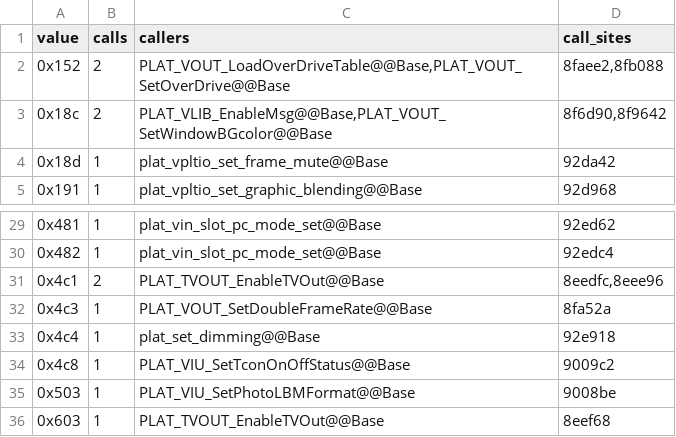
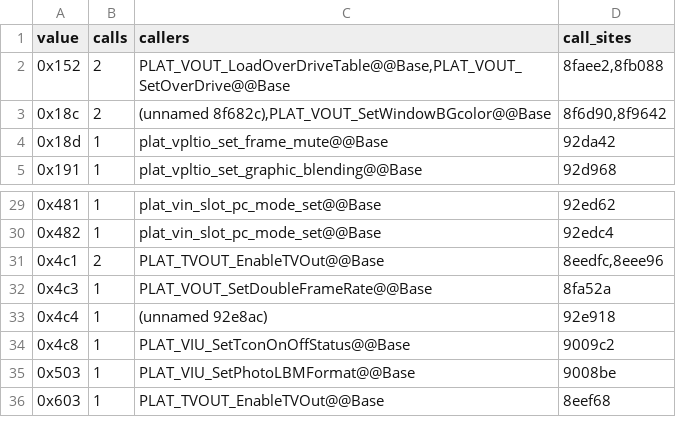
Before and after one commit to ekollof/OmarchyTV-on-kylo, a TSV file: artifacts/analysis/vendor-inventory-2026-11-07/calls/vpltio-command-map.tsv, drawn as a sheet; only a part is shown, gaps mark what is left out.

```diff
--- a/artifacts/analysis/vendor-inventory-2026-11-07/calls/vpltio-command-map.tsv
+++ b/artifacts/analysis/vendor-inventory-2026-11-07/calls/vpltio-command-map.tsv
@@ -2,3 +2,3 @@ value	calls	callers	call_sites
 0x152	2	PLAT_VOUT_LoadOverDriveTable@@Base,PLAT_VOUT_SetOverDrive@@Base	8faee2,8fb088
-0x18c	2	PLAT_VLIB_EnableMsg@@Base,PLAT_VOUT_SetWindowBGcolor@@Base	8f6d90,8f9642
+0x18c	2	(unnamed 8f682c),PLAT_VOUT_SetWindowBGcolor@@Base	8f6d90,8f9642
 0x18d	1	plat_vpltio_set_frame_mute@@Base	92da42
@@ -32,3 +32,3 @@ value	calls	callers	call_sites
 0x4c3	1	PLAT_VOUT_SetDoubleFrameRate@@Base	8fa52a
-0x4c4	1	plat_set_dimming@@Base	92e918
+0x4c4	1	(unnamed 92e8ac)	92e918
 0x4c8	1	PLAT_VIU_SetTconOnOffStatus@@Base	9009c2
```
Also changed, not shown: artifacts/analysis/vendor-inventory-2026-11-07/calls/vpltio-sendcmd-r0-objdump.tsv, artifacts/analysis/vendor-inventory-2026-11-07/gpio-function-names.tsv, 43 other files.
